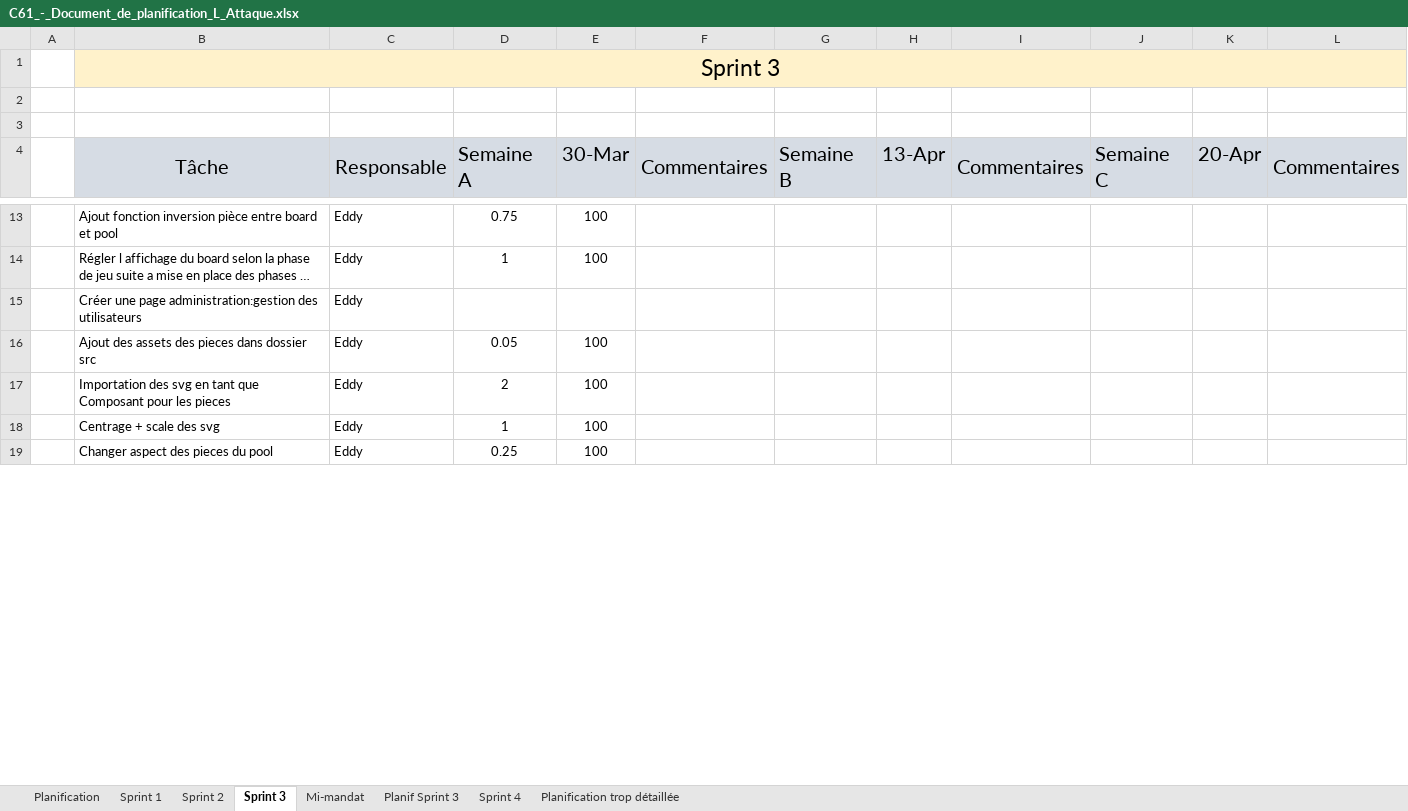
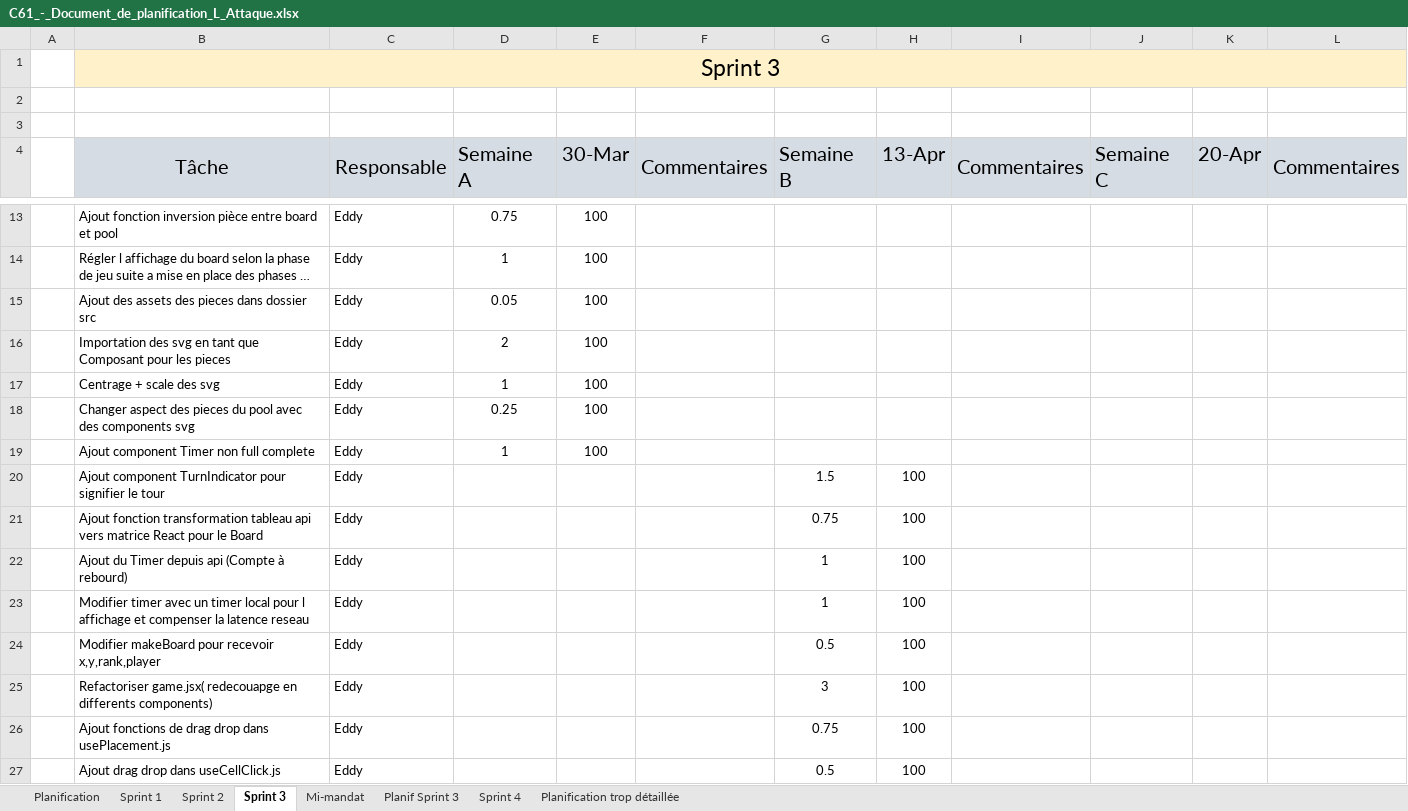
Before and after one commit to Icarium17/L-Attaque, an Excel workbook: doc/C61_-_Document_de_planification_L_Attaque.xlsx, sheet Sprint 3, drawn as a sheet; only a part is shown, gaps mark what is left out; long unchanged cells end in …; values as stored, in another font and other column widths than the file's, no borders; conditional formats not drawn; removed rows and columns are numbered as before the commit, all else as after; the diff covers the shown part only; the diff names each change by its address in the sheet, - before the commit and + after, or states it on an @@ line.

```diff
--- a/doc/C61_-_Document_de_planification_L_Attaque.xlsx (sheet Sprint 3)
+++ b/doc/C61_-_Document_de_planification_L_Attaque.xlsx (sheet Sprint 3)
-row 15:  | Créer une page administration:gestion des utilisateurs | Eddy
-B18 (Tâche): Changer aspect des pieces du pool
+B18 (Tâche): Changer aspect des pieces du pool avec des components svg
+row 19:  | Ajout component Timer non full complete | Eddy | 1 | 100
+row 20:  | Ajout component TurnIndicator pour signifier le tour | Eddy |  |  |  | 1.5 | 100
+row 21:  | Ajout fonction transformation tableau api vers matrice React pour le Board | Eddy |  |  |  | 0.75 | 100
+row 22:  | Ajout du Timer depuis api (Compte à rebourd) | Eddy |  |  |  | 1 | 100
+row 23:  | Modifier timer avec un timer local pour l affichage et compenser la latence reseau | Eddy |  |  |  | 1 | 100
+row 24:  | Modifier makeBoard pour recevoir x,y,rank,player | Eddy |  |  |  | 0.5 | 100
+row 25:  | Refactoriser game.jsx( redecouapge en differents components) | Eddy |  |  |  | 3 | 100
+row 26:  | Ajout fonctions de drag drop dans usePlacement.js | Eddy |  |  |  | 0.75 | 100
+row 27:  | Ajout drag drop dans useCellClick.js | Eddy |  |  |  | 0.5 | 100
```
Also changed, not shown: 6 added rows, 6 removed rows and 4 edited cells elsewhere in this sheet, 4 other files.
